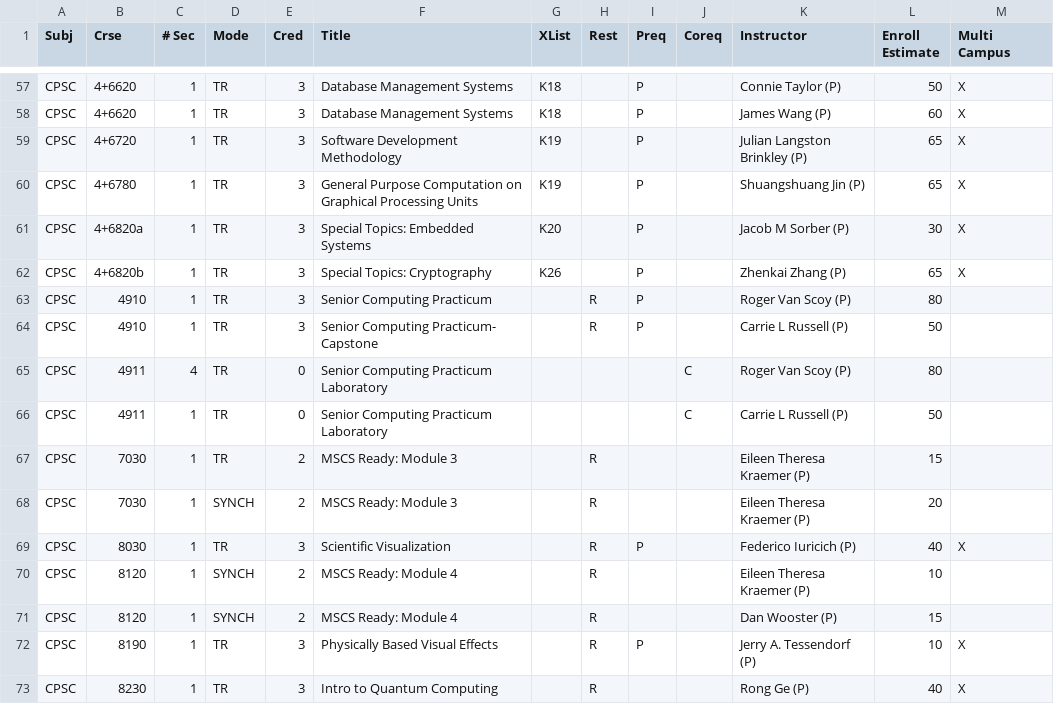
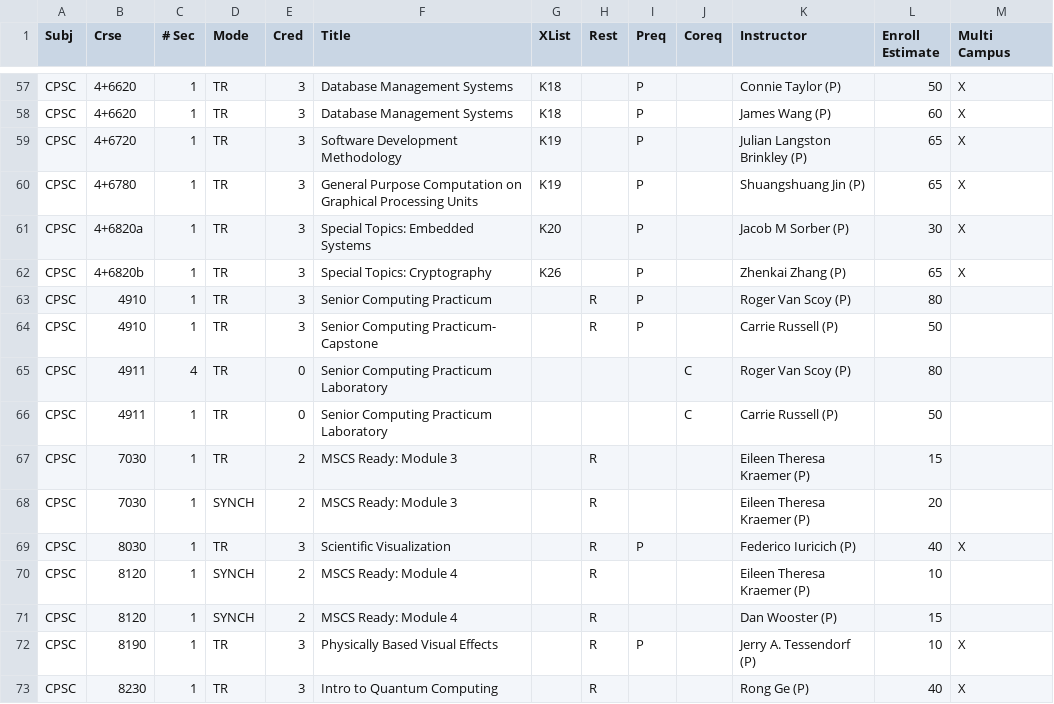
Before and after one commit to ullmer/tangibles, a CSV file: content/cuSocClasses.01/S25.csv, drawn as a sheet; only a part is shown, gaps mark what is left out; the diff covers the shown part only.

```diff
--- a/content/cuSocClasses.01/S25.csv
+++ b/content/cuSocClasses.01/S25.csv
@@ -63,5 +63,5 @@ CPSC,4+6820b,1,TR,3,Special Topics: Cryptography,K26,,P,,Zhenkai Zhang (P),65,X,
 CPSC,4910,1,TR,3,Senior Computing Practicum,,R,P,,Roger Van Scoy (P),80,,,,,,,,,,,,,,,,,,,,,,,,,,,,,,,,,,,,,,,,,,,,,,,,,,,,,,,,,,,
-CPSC,4910,1,TR,3,Senior Computing Practicum- Capstone,,R,P,,Carrie L Russell (P),50,,,,,,,,,,,,,,,,,,,,,,,,,,,,,,,,,,,,,,,,,,,,,,,,,,,,,,,,,,,
+CPSC,4910,1,TR,3,Senior Computing Practicum- Capstone,,R,P,,Carrie Russell (P),50,,,,,,,,,,,,,,,,,,,,,,,,,,,,,,,,,,,,,,,,,,,,,,,,,,,,,,,,,,,
 CPSC,4911,4,TR,0,Senior Computing Practicum Laboratory,,,,C,Roger Van Scoy (P),80,,,,,,,,,,,,,,,,,,,,,,,,,,,,,,,,,,,,,,,,,,,,,,,,,,,,,,,,,,,
-CPSC,4911,1,TR,0,Senior Computing Practicum Laboratory,,,,C,Carrie L Russell (P),50,,,,,,,,,,,,,,,,,,,,,,,,,,,,,,,,,,,,,,,,,,,,,,,,,,,,,,,,,,,
+CPSC,4911,1,TR,0,Senior Computing Practicum Laboratory,,,,C,Carrie Russell (P),50,,,,,,,,,,,,,,,,,,,,,,,,,,,,,,,,,,,,,,,,,,,,,,,,,,,,,,,,,,,
 CPSC,7030,1,TR,2,MSCS Ready: Module 3,,R,,,Eileen Theresa Kraemer (P),15,,,,,,,,,,,,,,,,,,,,,,,,,,,,,,,,,,,,,,,,,,,,,,,,,,,,,,,,,,,
```
Also changed, not shown: 9 edited cells elsewhere in this file.
